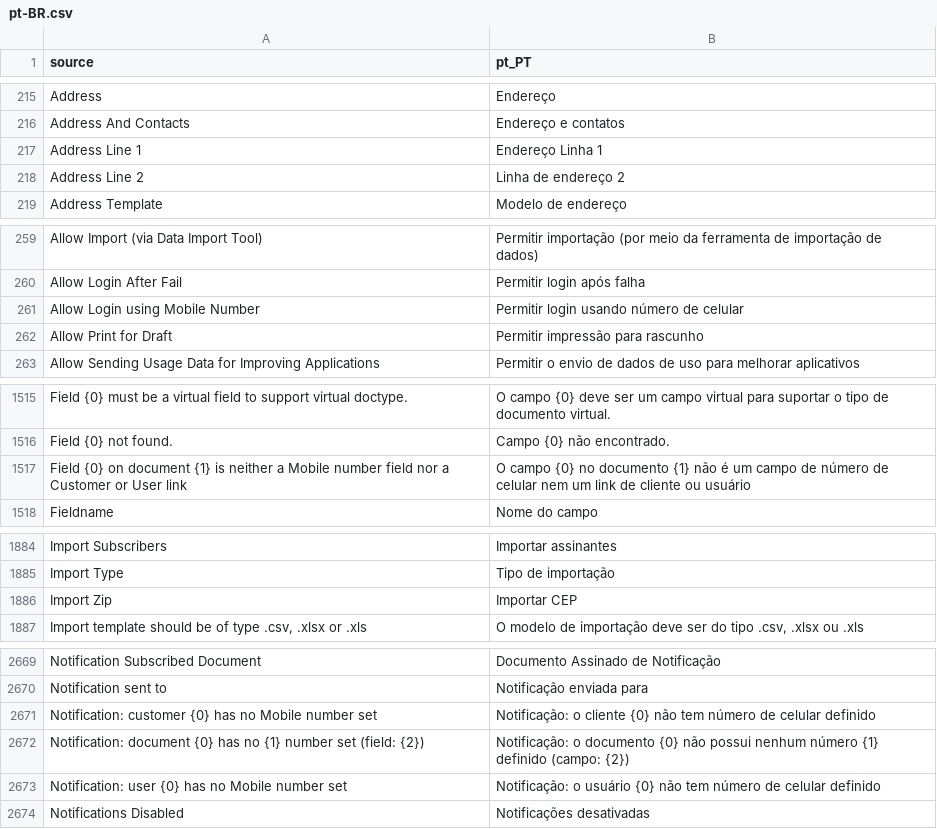
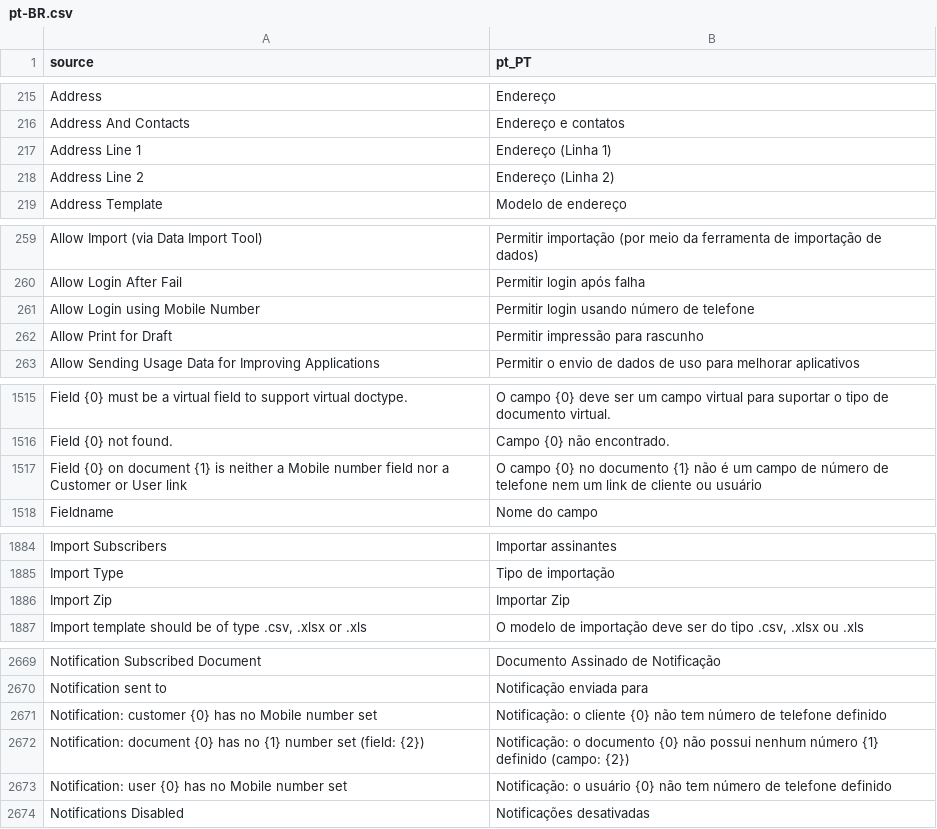
Before and after one commit to logicpulse/frappe-logicerp, a CSV file: frappe/translations/pt-BR.csv, drawn as a sheet; only a part is shown, gaps mark what is left out; the diff covers the shown part only.

Commit message:
🛠️ fix(translations): refine Portuguese translations for accuracy and consistency
- Updated various phrases to replace "celular" with "telefone" for better clarity.
- Enhanced address-related translations for improved user understanding.
- Ensured consistent terminology throughout the document to align with user expectations.

```diff
--- a/frappe/translations/pt-BR.csv
+++ b/frappe/translations/pt-BR.csv
@@ -216,4 +216,4 @@ Address,Endereço
 Address And Contacts,Endereço e contatos
-Address Line 1,Endereço Linha 1
-Address Line 2,Linha de endereço 2
+Address Line 1,Endereço (Linha 1)
+Address Line 2,Endereço (Linha 2)
 Address Template,Modelo de endereço
@@ -260,3 +260,3 @@ Allow Import (via Data Import Tool),Permitir importação (por meio da ferrament
 Allow Login After Fail,Permitir login após falha
-Allow Login using Mobile Number,Permitir login usando número de celular
+Allow Login using Mobile Number,Permitir login usando número de telefone
 Allow Print for Draft,Permitir impressão para rascunho
@@ -1516,3 +1516,3 @@ Field {0} must be a virtual field to support virtual doctype.,O campo {0} deve s
 Field {0} not found.,Campo {0} não encontrado.
-Field {0} on document {1} is neither a Mobile number field nor a Customer or User link,O campo {0} no documento {1} não é um campo de número de celular nem um link de cliente ou usuário
+Field {0} on document {1} is neither a Mobile number field nor a Customer or User link,O campo {0} no documento {1} não é um campo de número de telefone nem um link de cliente ou usuário
 Fieldname,Nome do campo
@@ -1885,3 +1885,3 @@ Import Subscribers,Importar assinantes
 Import Type,Tipo de importação
-Import Zip,Importar CEP
+Import Zip,Importar Zip
 "Import template should be of type .csv, .xlsx or .xls","O modelo de importação deve ser do tipo .csv, .xlsx ou .xls"
@@ -2670,5 +2670,5 @@ Notification Subscribed Document,Documento Assinado de Notificação
 Notification sent to,Notificação enviada para
-Notification: customer {0} has no Mobile number set,Notificação: o cliente {0} não tem número de celular definido
+Notification: customer {0} has no Mobile number set,Notificação: o cliente {0} não tem número de telefone definido
 Notification: document {0} has no {1} number set (field: {2}),Notificação: o documento {0} não possui nenhum número {1} definido (campo: {2})
-Notification: user {0} has no Mobile number set,Notificação: o usuário {0} não tem número de celular definido
+Notification: user {0} has no Mobile number set,Notificação: o usuário {0} não tem número de telefone definido
 Notifications Disabled,Notificações desativadas
```
Also changed, not shown: 5 edited cells elsewhere in this file.
